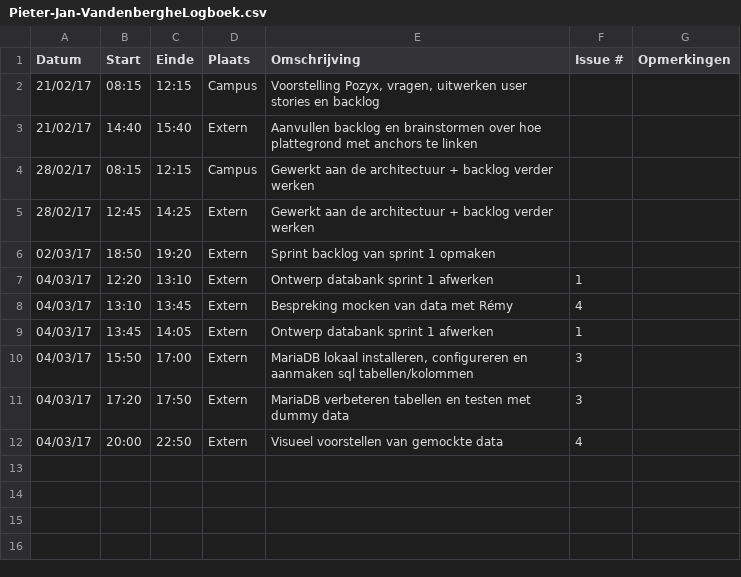
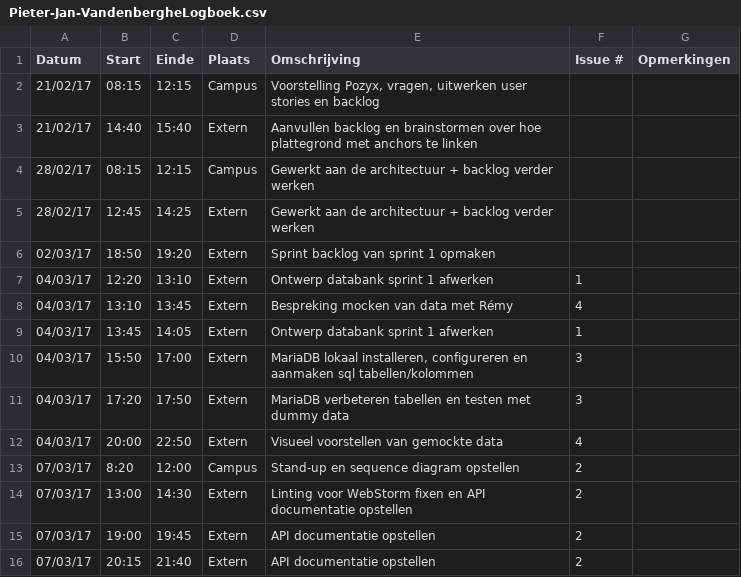
Before and after one commit to Carnewal/pozyx-03, a CSV file: Pieter-Jan-VandenbergheLogboek.csv, drawn as a sheet.

Commit message:
Update Pieter-Jan-VandenbergheLogboek.csv

```diff
--- a/Pieter-Jan-VandenbergheLogboek.csv
+++ b/Pieter-Jan-VandenbergheLogboek.csv
@@ -12 +12,5 @@ Datum,Start,Einde,Plaats,Omschrijving,Issue #,Opmerkingen
 04/03/17,20:00,22:50,Extern,"Visueel voorstellen van gemockte data",4,
+07/03/17,8:20,12:00,Campus,"Stand-up en sequence diagram opstellen",2,
+07/03/17,13:00,14:30,Extern,"Linting voor WebStorm fixen en API documentatie opstellen",2,
+07/03/17,19:00,19:45,Extern,"API documentatie opstellen",2,
+07/03/17,20:15,21:40,Extern,"API documentatie opstellen",2,
```
